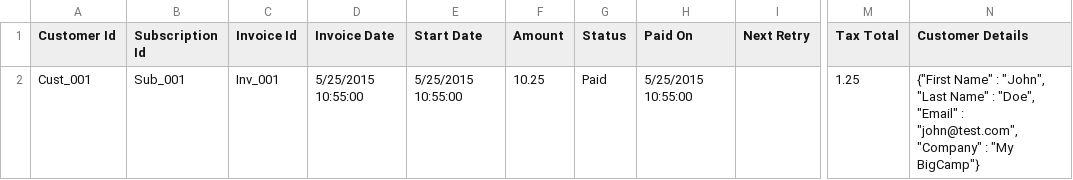
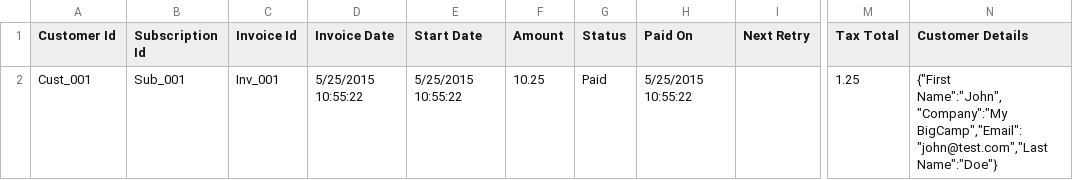
Before and after one commit to cbsiva/Training, a CSV file: W2/D5/sample-output.csv, drawn as a sheet; only a part is shown, gaps mark what is left out; the diff names each change by its address in the sheet, - before the commit and + after, or states it on an @@ line.

```diff
--- a/W2/D5/sample-output.csv
+++ b/W2/D5/sample-output.csv
-D2 (Invoice Date): 5/25/2015 10:55:00
+D2 (Invoice Date): 5/25/2015 10:55:22
-E2 (Start Date): 5/25/2015 10:55:00
+E2 (Start Date): 5/25/2015 10:55:22
-H2 (Paid On): 5/25/2015 10:55:00
+H2 (Paid On): 5/25/2015 10:55:22
-N2 (Customer Details): {"First Name" : "John", "Last Name" : "Doe", "Email" : "john@test.com", "Company" : "My BigCamp"}
+N2 (Customer Details): {"First Name":"John","Company":"My BigCamp","Email":"john@test.com","Last Name":"Doe"}
```
Also changed, not shown: 3 other files.
